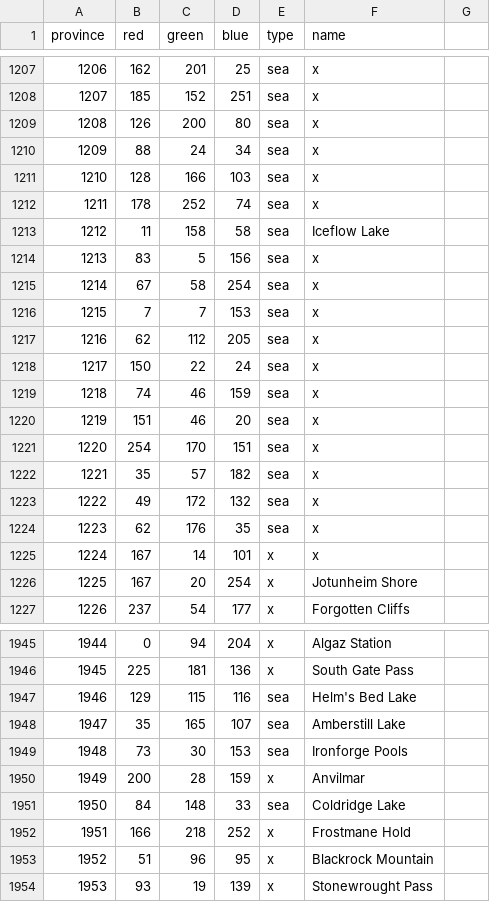
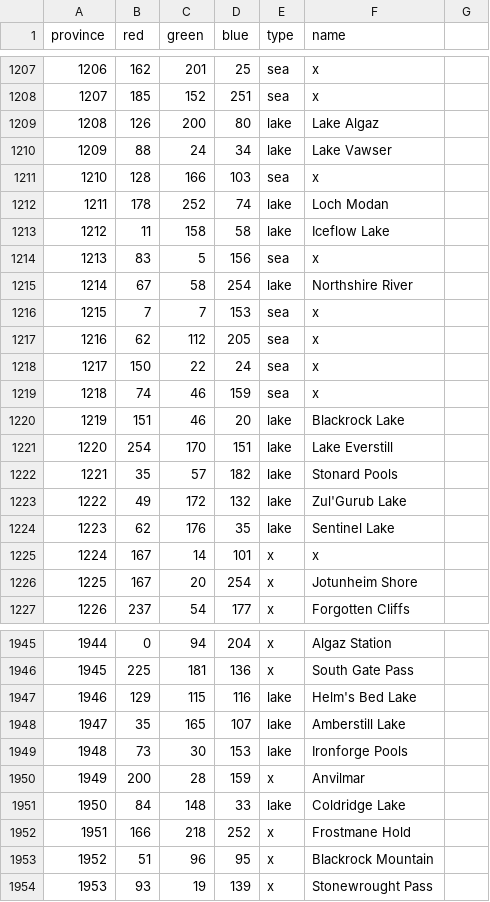
Before and after one commit to nastyasalways/warcraft_universalis, a CSV file: map/definition.csv, drawn as a sheet; only a part is shown, gaps mark what is left out; the diff covers the shown part only.

```diff
--- a/map/definition.csv
+++ b/map/definition.csv
@@ -1208,9 +1208,9 @@ province;red;green;blue;type;name
 1207;185;152;251;sea;x
-1208;126;200;80;sea;x
-1209;88;24;34;sea;x
+1208;126;200;80;lake;Lake Algaz
+1209;88;24;34;lake;Lake Vawser
 1210;128;166;103;sea;x
-1211;178;252;74;sea;x
-1212;11;158;58;sea;Iceflow Lake
+1211;178;252;74;lake;Loch Modan
+1212;11;158;58;lake;Iceflow Lake
 1213;83;5;156;sea;x
-1214;67;58;254;sea;x
+1214;67;58;254;lake;Northshire River
 1215;7;7;153;sea;x
@@ -1219,7 +1219,7 @@ province;red;green;blue;type;name
 1218;74;46;159;sea;x
-1219;151;46;20;sea;x
-1220;254;170;151;sea;x
-1221;35;57;182;sea;x
-1222;49;172;132;sea;x
-1223;62;176;35;sea;x
+1219;151;46;20;lake;Blackrock Lake
+1220;254;170;151;lake;Lake Everstill
+1221;35;57;182;lake;Stonard Pools
+1222;49;172;132;lake;Zul'Gurub Lake
+1223;62;176;35;lake;Sentinel Lake
 1224;167;14;101;x;x
@@ -1946,7 +1946,7 @@ province;red;green;blue;type;name
 1945;225;181;136;x;South Gate Pass
-1946;129;115;116;sea;Helm's Bed Lake
-1947;35;165;107;sea;Amberstill Lake
-1948;73;30;153;sea;Ironforge Pools
+1946;129;115;116;lake;Helm's Bed Lake
+1947;35;165;107;lake;Amberstill Lake
+1948;73;30;153;lake;Ironforge Pools
 1949;200;28;159;x;Anvilmar
-1950;84;148;33;sea;Coldridge Lake
+1950;84;148;33;lake;Coldridge Lake
 1951;166;218;252;x;Frostmane Hold
```
Also changed, not shown: 78 edited cells elsewhere in this file, 00_tools/parse_definitions/definition.csv, 33 other files.
